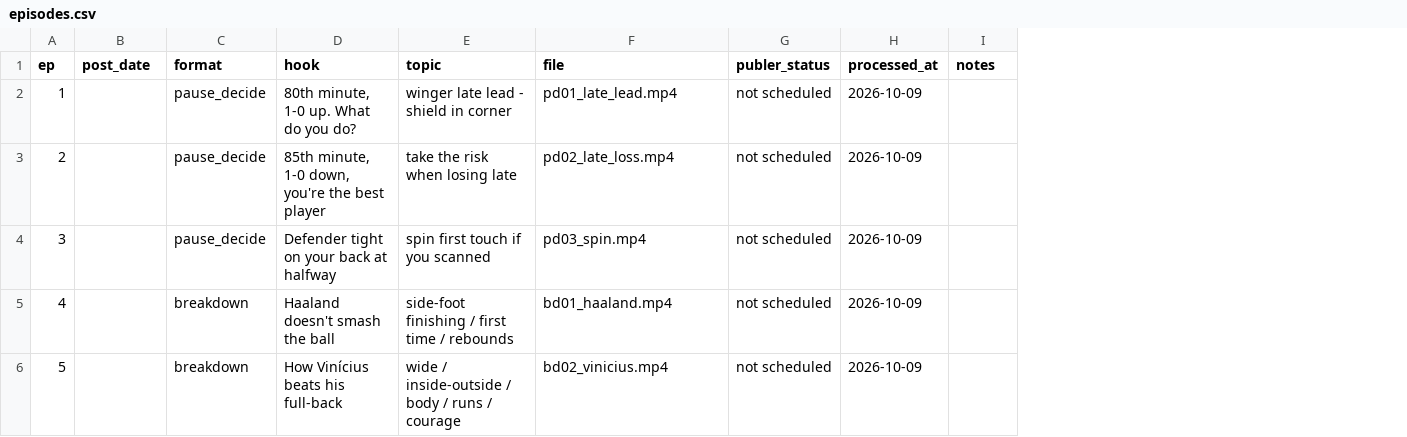
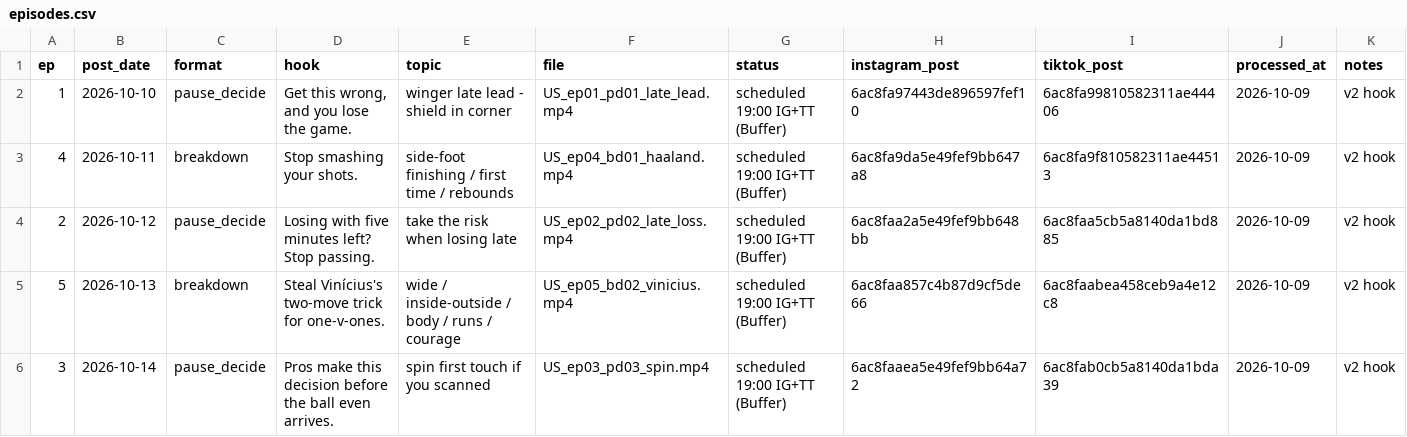
Before and after one commit to attias7/bww-videos, a CSV file: unscouted/episodes.csv, drawn as a sheet; removed rows and columns are numbered as before the commit, all else as after; the diff names each change by its address in the sheet, - before the commit and + after, or states it on an @@ line.

```diff
--- a/unscouted/episodes.csv
+++ b/unscouted/episodes.csv
-column G (publer_status), rows 2-3: not scheduled | not scheduled; row 6: not scheduled
+column G (status), row 2: scheduled 19:00 IG+TT (Buffer); rows 4-5: scheduled 19:00 IG+TT (Buffer) | scheduled 19:00 IG+TT (Buffer)
+column H (instagram_post), row 2: 6ac8fa97443de896597fef10; rows 4-5: 6ac8faa2a5e49fef9bb648bb | 6ac8faa857c4b87d9cf5de66
+column I (tiktok_post), row 2: 6ac8fa99810582311ae44406; rows 4-5: 6ac8faa5cb5a8140da1bd885 | 6ac8faabea458ceb9a4e12c8
-B2 (post_date): (empty)
+B2 (post_date): 2026-10-10
-D2 (hook): 80th minute, 1-0 up. What do you do?
+D2 (hook): Get this wrong, and you lose the game.
-F2 (file): pd01_late_lead.mp4
+F2 (file): US_ep01_pd01_late_lead.mp4
-K2 (notes): (empty)
+K2 (notes): v2 hook
+row 3: 4 | 2026-10-11 | breakdown | Stop smashing your shots. | side-foot finishing / first time / rebounds | US_ep04_bd01_haaland.mp4 | scheduled 19:00 IG+TT (Buffer) | 6ac8fa9da5e49fef9bb647a8 | 6ac8fa9f810582311ae44513 | 2026-10-09 | v2 hook
-B4 (post_date): (empty)
+B4 (post_date): 2026-10-12
-D4 (hook): 85th minute, 1-0 down, you're the best player
+D4 (hook): Losing with five minutes left? Stop passing.
-F4 (file): pd02_late_loss.mp4
+F4 (file): US_ep02_pd02_late_loss.mp4
-K4 (notes): (empty)
+K4 (notes): v2 hook
-row 4: 3 |  | pause_decide | Defender tight on your back at halfway | spin first touch if you scanned | pd03_spin.mp4 | not scheduled | 2026-10-09
-row 5: 4 |  | breakdown | Haaland doesn't smash the ball | side-foot finishing / first time / rebounds | bd01_haaland.mp4 | not scheduled | 2026-10-09
-B5 (post_date): (empty)
+B5 (post_date): 2026-10-13
-D5 (hook): How Vinícius beats his full-back
+D5 (hook): Steal Vinícius's two-move trick for one-v-ones.
-F5 (file): bd02_vinicius.mp4
+F5 (file): US_ep05_bd02_vinicius.mp4
-K5 (notes): (empty)
+K5 (notes): v2 hook
+row 6: 3 | 2026-10-14 | pause_decide | Pros make this decision before the ball even arrives. | spin first touch if you scanned | US_ep03_pd03_spin.mp4 | scheduled 19:00 IG+TT (Buffer) | 6ac8faaea5e49fef9bb64a72 | 6ac8fab0cb5a8140da1bda39 | 2026-10-09 | v2 hook
```
Also changed, not shown: 2 other files.
